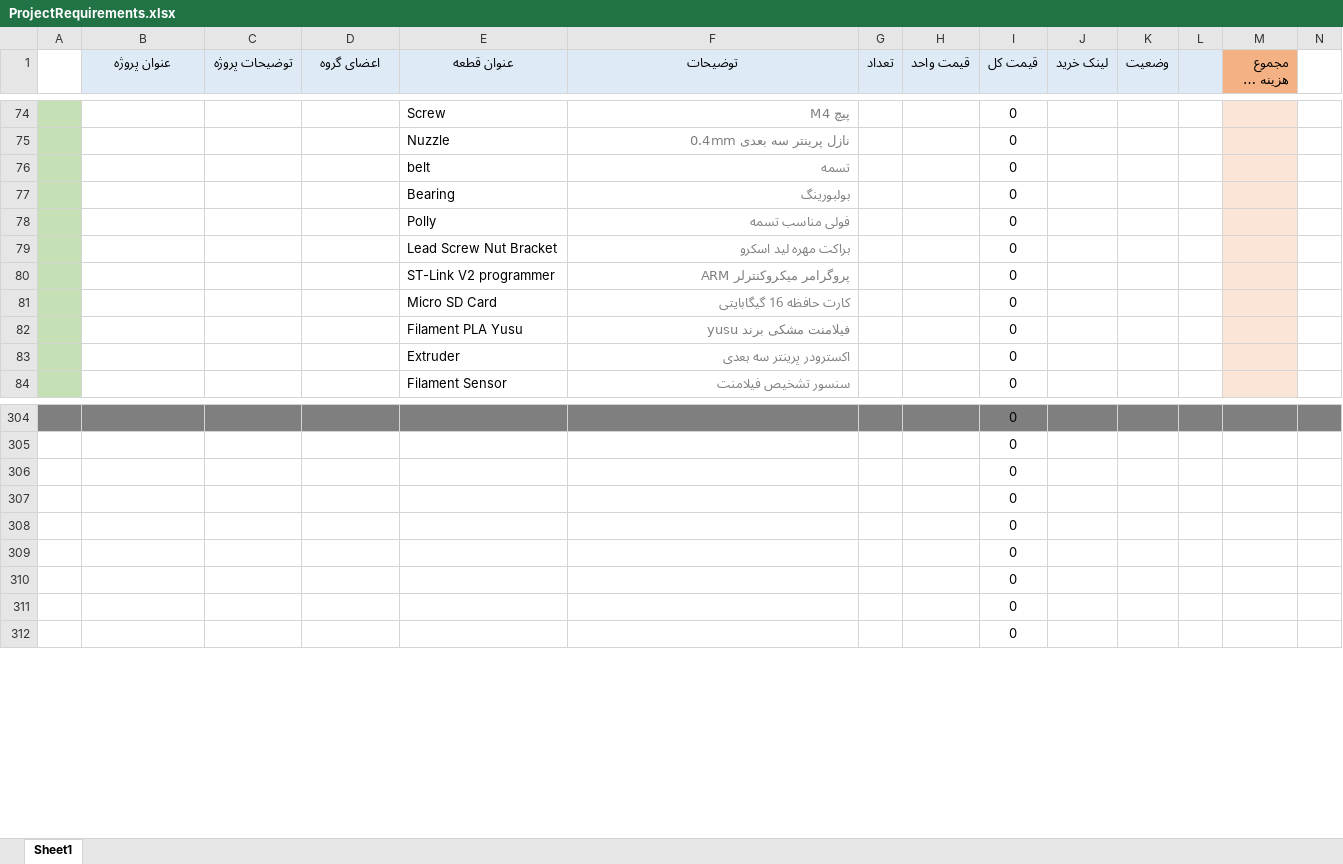
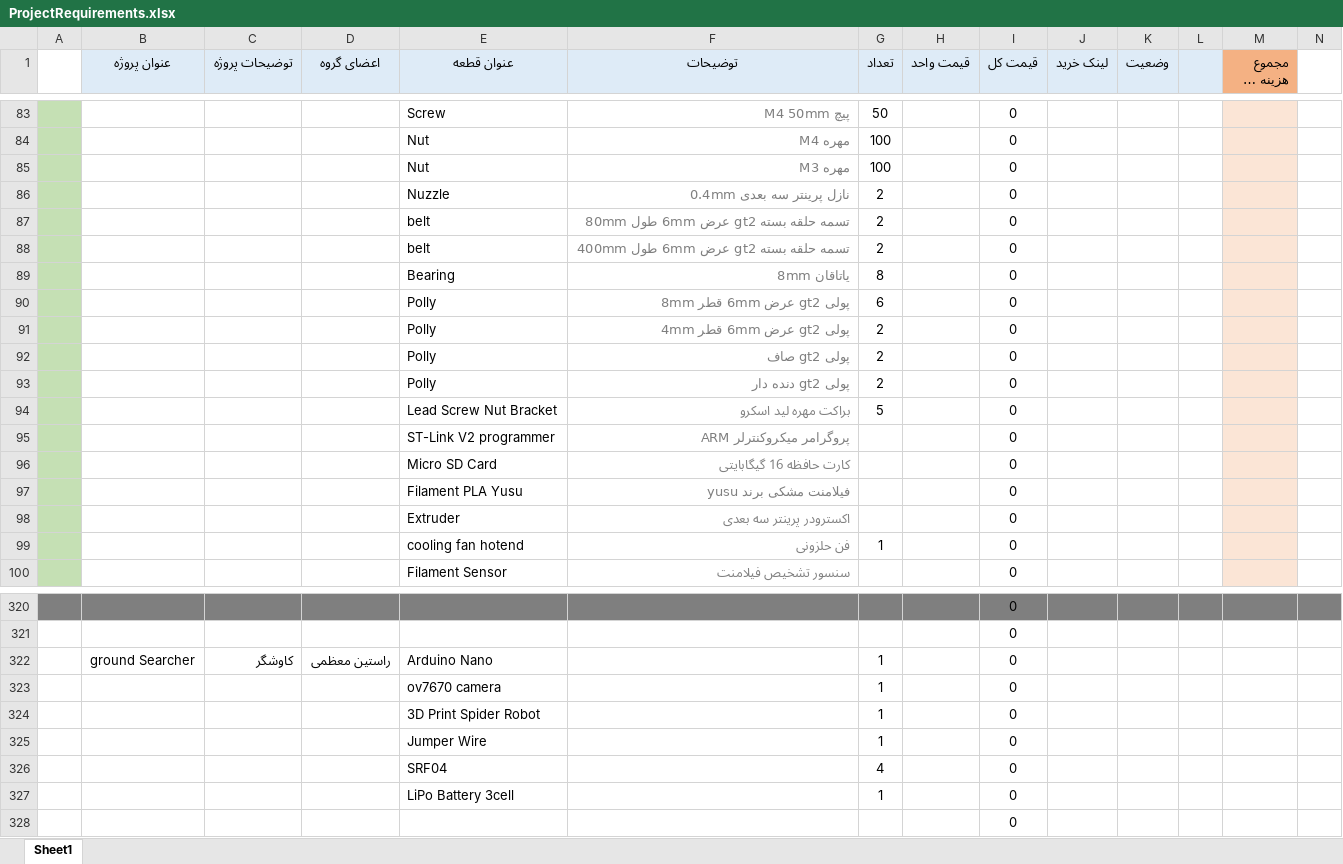
Before and after one commit to fdmxfarhan/helli3, an Excel workbook: ProjectRequirements.xlsx, sheet Sheet1, drawn as a sheet; only a part is shown, gaps mark what is left out; long unchanged cells end in …; values as stored, in another font and other column widths than the file's, no borders; removed rows and columns are numbered as before the commit, all else as after; rows hold the shown columns only; the diff covers the shown part only; the diff names each change by its address in the sheet, - before the commit and + after, or states it on an @@ line.

```diff
--- a/ProjectRequirements.xlsx (sheet Sheet1)
+++ b/ProjectRequirements.xlsx (sheet Sheet1)
-F83 (توضیحات): پیچ M4
+F83 (توضیحات): پیچ M4 50mm
-G83 (تعداد): (empty)
+G83 (تعداد): 50
+row 84:  |  |  |  | Nut | مهره M4 | 100 |  | 0
+row 85:  |  |  |  | Nut | مهره M3 | 100 |  | 0
-G86:G87 (تعداد): (empty)
+G86:G87 (تعداد): 2
-F87 (توضیحات): تسمه
+F87 (توضیحات): تسمه حلقه بسته gt2 عرض 6mm طول 80mm
+row 88:  |  |  |  | belt | تسمه حلقه بسته gt2 عرض 6mm طول 400mm | 2 |  | 0
-F89 (توضیحات): بولبورینگ
+F89 (توضیحات): یاتاقان 8mm
-G89 (تعداد): (empty)
+G89 (تعداد): 8
+row 90:  |  |  |  | Polly | پولی gt2 عرض 6mm قطر 8mm | 6 |  | 0
+row 91:  |  |  |  | Polly | پولی gt2 عرض 6mm قطر 4mm | 2 |  | 0
-F92 (توضیحات): فولی مناسب تسمه
+F92 (توضیحات): پولی gt2 صاف
-G92 (تعداد): (empty)
+G92 (تعداد): 2
+row 93:  |  |  |  | Polly | پولی gt2 دنده دار | 2 |  | 0
-G94 (تعداد): (empty)
+G94 (تعداد): 5
+row 99:  |  |  |  | cooling fan hotend | فن حلزونی | 1 |  | 0
-row 306:  |  |  |  |  |  |  |  | 0
-row 307:  |  |  |  |  |  |  |  | 0
-row 308:  |  |  |  |  |  |  |  | 0
-row 309:  |  |  |  |  |  |  |  | 0
-row 310:  |  |  |  |  |  |  |  | 0
-row 311:  |  |  |  |  |  |  |  | 0
+row 322:  | ground Searcher | کاوشگر | راستین معظمی | Arduino Nano |  | 1 |  | 0
+row 323:  |  |  |  | ov7670 camera |  | 1 |  | 0
+row 324:  |  |  |  | 3D Print Spider Robot |  | 1 |  | 0
+row 325:  |  |  |  | Jumper Wire |  | 1 |  | 0
+row 326:  |  |  |  | SRF04 |  | 4 |  | 0
+row 327:  |  |  |  | LiPo Battery 3cell |  | 1 |  | 0
```
Also changed, not shown: 9 added rows, 25 edited cells and cell formats elsewhere in this sheet, formulas that keep their value, 4 other files.
